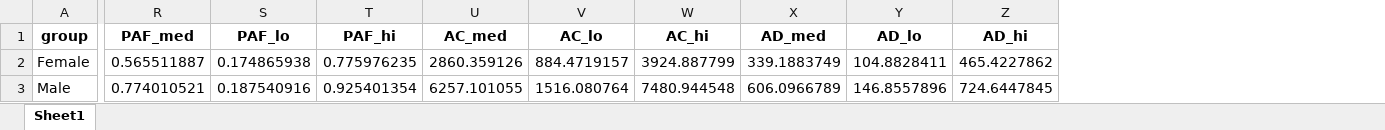
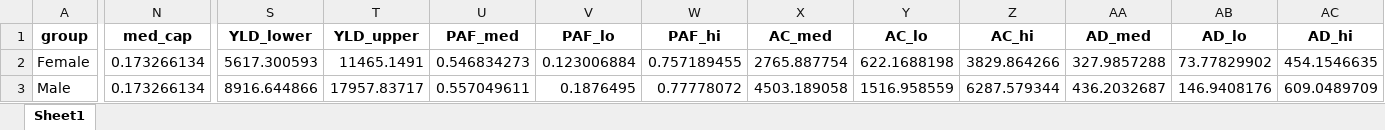
Before and after one commit to idasofie-la/Speciale, an Excel workbook: results/results_diabetes_korea_simple.xlsx, sheet Sheet1, drawn as a sheet; only a part is shown, gaps mark what is left out; values as stored, in another font and other column widths than the file's, no borders; addresses are those after the commit; the diff covers the shown part only; the diff names each change by its address in the sheet, - before the commit and + after, or states it on an @@ line.

```diff
--- a/results/results_diabetes_korea_simple.xlsx (sheet Sheet1)
+++ b/results/results_diabetes_korea_simple.xlsx (sheet Sheet1)
+column N (med_cap), rows 2-3: 0.173266134 | 0.173266134
+column S (YLD_lower), rows 2-3: 5617.300593 | 8916.644866
+column T (YLD_upper), rows 2-3: 11465.1491 | 17957.83717
-U2 (PAF_med): 0.565511887
+U2 (PAF_med): 0.546834273
-V2 (PAF_lo): 0.174865938
+V2 (PAF_lo): 0.123006884
-W2 (PAF_hi): 0.775976235
+W2 (PAF_hi): 0.757189455
-X2 (AC_med): 2860.359126
+X2 (AC_med): 2765.887754
-Y2 (AC_lo): 884.4719157
+Y2 (AC_lo): 622.1688198
-Z2 (AC_hi): 3924.887799
+Z2 (AC_hi): 3829.864266
-AA2 (AD_med): 339.1883749
+AA2 (AD_med): 327.9857288
-AB2 (AD_lo): 104.8828411
+AB2 (AD_lo): 73.77829902
-AC2 (AD_hi): 465.4227862
+AC2 (AD_hi): 454.1546635
-U3 (PAF_med): 0.774010521
+U3 (PAF_med): 0.557049611
-V3 (PAF_lo): 0.187540916
+V3 (PAF_lo): 0.1876495
-W3 (PAF_hi): 0.925401354
+W3 (PAF_hi): 0.77778072
-X3 (AC_med): 6257.101055
+X3 (AC_med): 4503.189058
-Y3 (AC_lo): 1516.080764
+Y3 (AC_lo): 1516.958559
-Z3 (AC_hi): 7480.944548
+Z3 (AC_hi): 6287.579344
-AA3 (AD_med): 606.0966789
+AA3 (AD_med): 436.2032687
-AB3 (AD_lo): 146.8557896
+AB3 (AD_lo): 146.9408176
-AC3 (AD_hi): 724.6447845
+AC3 (AD_hi): 609.0489709
```
Also changed, not shown: 31 edited cells elsewhere in this sheet, analysis/results_semen_china.xlsx, 10 other files.
